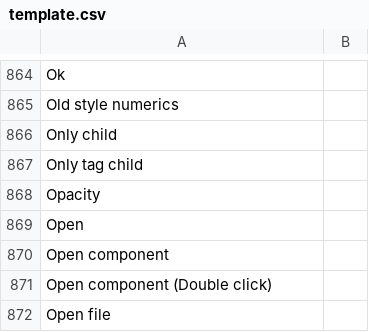
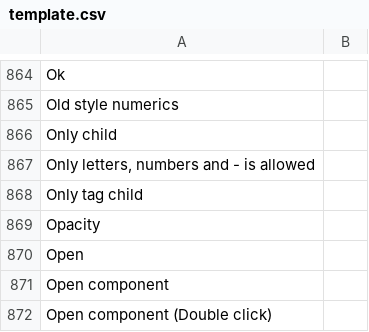
Before and after one commit to desech/desech-studio, a CSV file: build/i18n/template.csv, drawn as a sheet; only a part is shown, gaps mark what is left out; the shorter side is filled out with more unchanged rows.

```diff
--- a/build/i18n/template.csv
+++ b/build/i18n/template.csv
@@ -866,2 +866,3 @@
 "Only child",
+"Only letters, numbers and - is allowed",
 "Only tag child",
```
Also changed, not shown: build/i18n/ro.csv, 11 other files.
